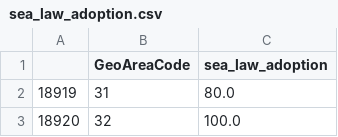
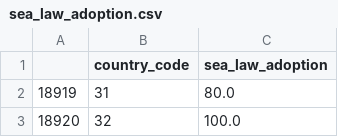
Before and after one commit to akamara05/Maritime_pirate_project, a CSV file: datasets/sea_law_adoption.csv, drawn as a sheet; only a part is shown.

```diff
--- a/datasets/sea_law_adoption.csv
+++ b/datasets/sea_law_adoption.csv
@@ -1,2 +1,2 @@
-,GeoAreaCode,sea_law_adoption
+,country_code,sea_law_adoption
 18919,31,80.0
```
Also changed, not shown: 2 other files.
